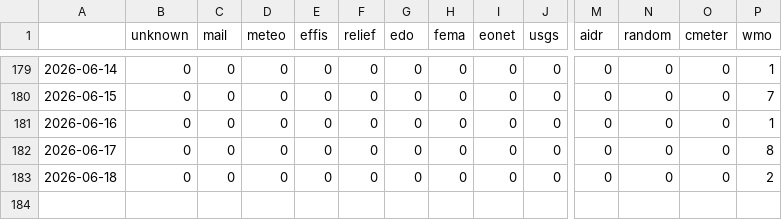
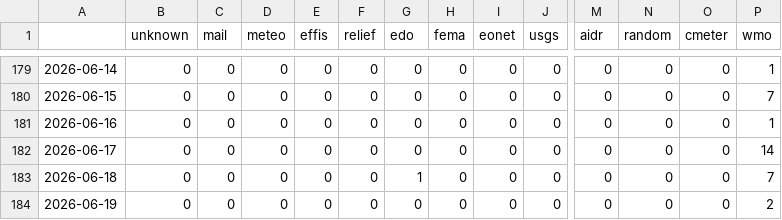
Before and after one commit to pg-ufr-news/germanExtremes, a CSV file: csv/feeds_date.csv, drawn as a sheet; only a part is shown, gaps mark what is left out; rows hold the shown columns only; the diff names each change by its address in the sheet, - before the commit and + after, or states it on an @@ line.

```diff
--- a/csv/feeds_date.csv
+++ b/csv/feeds_date.csv
-P182 (wmo): 8
+P182 (wmo): 14
-G183 (edo): 0
+G183 (edo): 1
-P183 (wmo): 2
+P183 (wmo): 7
+row 184: 2026-06-19 | 0 | 0 | 0 | 0 | 0 | 0 | 0 | 0 | 0 | 0 | 0 | 0 | 2
```
Also changed, not shown: csv/extremes_date.csv, 5 other files.
